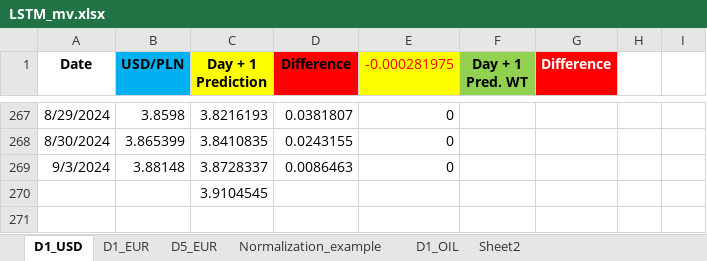
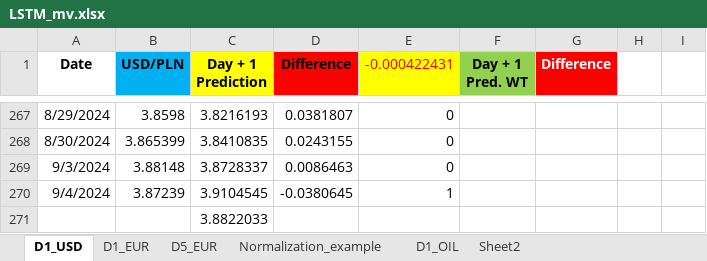
Before and after one commit to Mike7205/comm10, an Excel workbook: LSTM_mv.xlsx, sheet D1_USD, drawn as a sheet; only a part is shown, gaps mark what is left out; values as stored, in another font and other column widths than the file's, no borders; charts and pictures not drawn; addresses are those after the commit; the diff names each change by its address in the sheet, - before the commit and + after, or states it on an @@ line.

Commit message:
Add files via upload

```diff
--- a/LSTM_mv.xlsx (sheet D1_USD)
+++ b/LSTM_mv.xlsx (sheet D1_USD)
-E1: -0.000281975
+E1: -0.000422431
+row 270: 9/4/2024 | 3.87239 | 3.9104545 | -0.0380645 | 1
-C271 (Day + 1 Prediction): 3.9104545
+C271 (Day + 1 Prediction): 3.8822033
```
Also changed, not shown: sheet D1_EUR, sheet D5_EUR.
